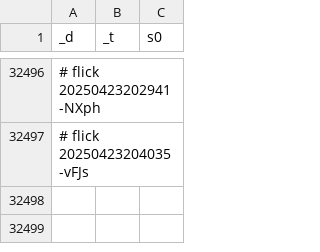
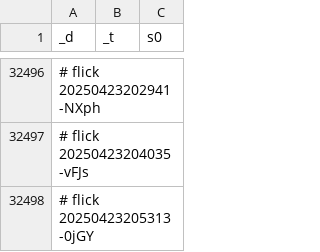
Before and after one commit to abikesa/manhattan, a CSV file: kitabo/ensi/testbin/test3/assets/csv/don_mort_s0_overall.csv, drawn as a sheet; only a part is shown, gaps mark what is left out.

Commit message:
kitabo/ensi/testbin/test3/assets/csv/don_mort_s0_overall.csv

```diff
--- a/kitabo/ensi/testbin/test3/assets/csv/don_mort_s0_overall.csv
+++ b/kitabo/ensi/testbin/test3/assets/csv/don_mort_s0_overall.csv
@@ -32497 +32497,2 @@ _d,_t,s0
 # flick 20250423204035-vFJs
+# flick 20250423205313-0jGY
```
